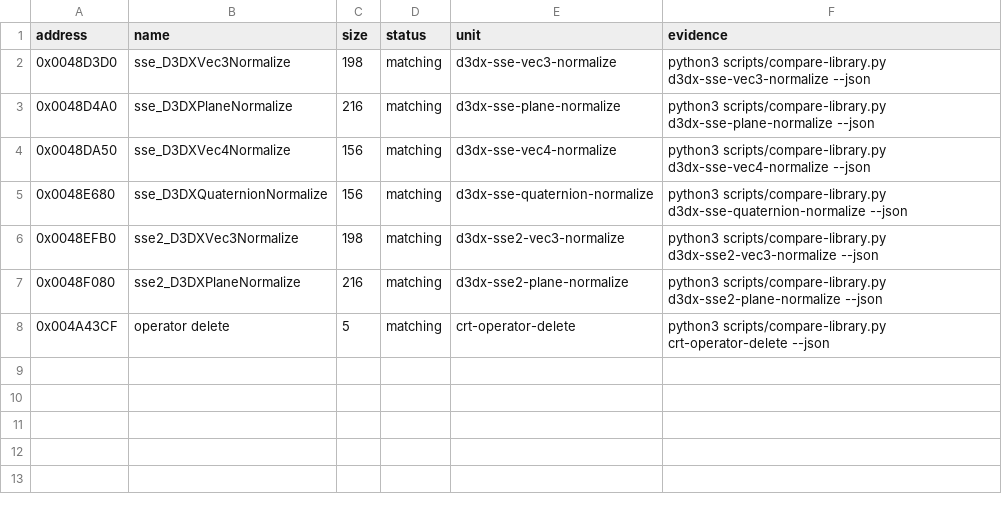
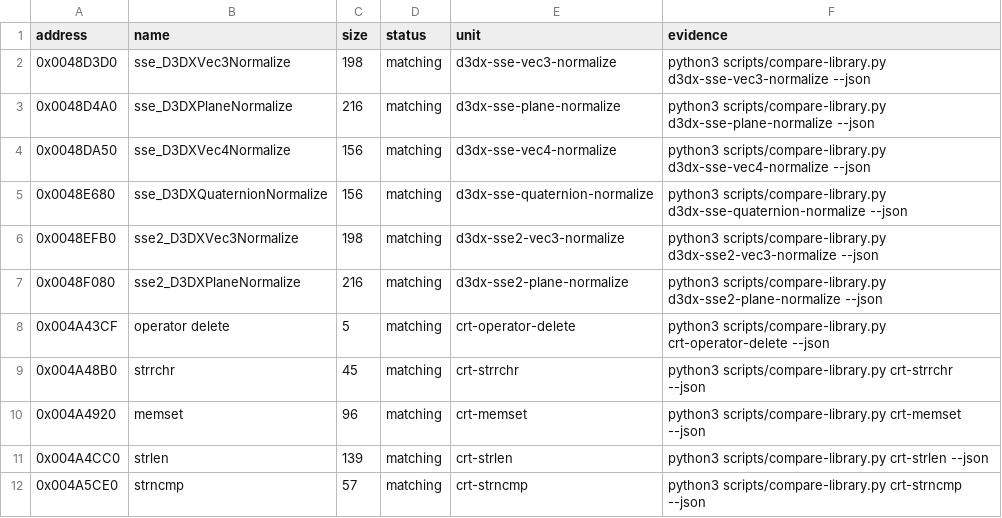
Before and after one commit to koishikois259/th08-multi, a CSV file: config/library-matches.csv, drawn as a sheet.

```diff
--- a/config/library-matches.csv
+++ b/config/library-matches.csv
@@ -8 +8,5 @@ address,name,size,status,unit,evidence
 0x004A43CF,operator delete,5,matching,crt-operator-delete,python3 scripts/compare-library.py crt-operator-delete --json
+0x004A48B0,strrchr,45,matching,crt-strrchr,python3 scripts/compare-library.py crt-strrchr --json
+0x004A4920,memset,96,matching,crt-memset,python3 scripts/compare-library.py crt-memset --json
+0x004A4CC0,strlen,139,matching,crt-strlen,python3 scripts/compare-library.py crt-strlen --json
+0x004A5CE0,strncmp,57,matching,crt-strncmp,python3 scripts/compare-library.py crt-strncmp --json
```
Also changed, not shown: 3 other files.
